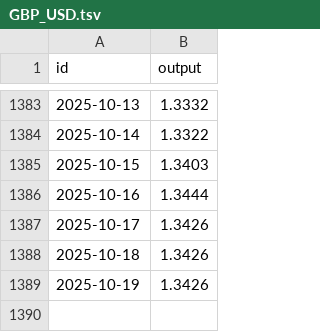
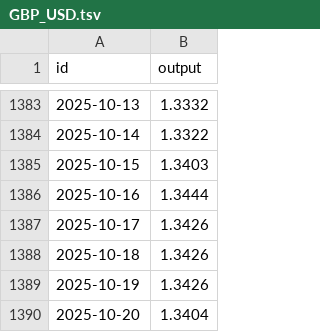
Before and after one commit to sablier-labs/price-data, a TSV file: forex/GBP_USD.tsv, drawn as a sheet; only a part is shown, gaps mark what is left out; the diff names each change by its address in the sheet, - before the commit and + after, or states it on an @@ line.

Commit message:
refactor(fetch-forex): align date range logic with crypto

```diff
--- a/forex/GBP_USD.tsv
+++ b/forex/GBP_USD.tsv
+row 1390: 2025-10-20 | 1.3404
```
Also changed, not shown: 1 other file.
